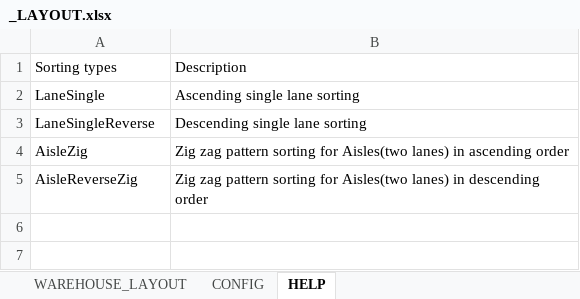
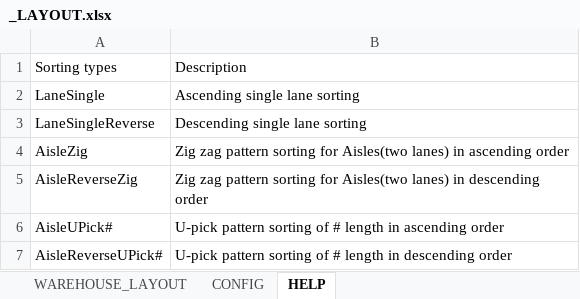
Before and after one commit to piotr-lukasiak/BinSortSequence, an Excel workbook: _LAYOUT.xlsx, sheet HELP, drawn as a sheet; values as stored, in another font and other column widths than the file's, no borders; the diff names each change by its address in the sheet, - before the commit and + after, or states it on an @@ line.

Commit message:
U-pick implementation. Improved sorting robustness.

```diff
--- a/_LAYOUT.xlsx (sheet HELP)
+++ b/_LAYOUT.xlsx (sheet HELP)
+row 6: AisleUPick# | U-pick pattern sorting of # length in ascending order
+row 7: AisleReverseUPick# | U-pick pattern sorting of # length in descending order
```
Also changed, not shown: 2 other files.
